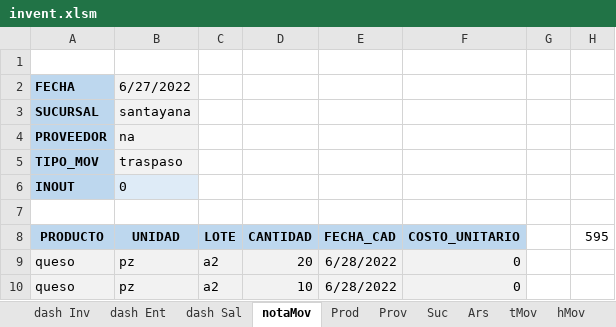
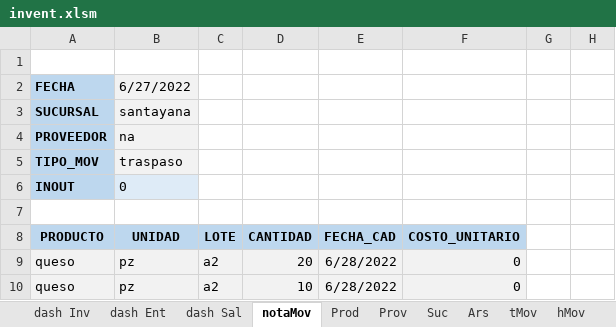
Before and after one commit to pablofts/inventory, an Excel workbook: invent.xlsm, sheet notaMov, drawn as a sheet; values as stored, in another font and other column widths than the file's, no borders; charts and pictures not drawn; the diff names each change by its address in the sheet, - before the commit and + after, or states it on an @@ line.

```diff
--- a/invent.xlsm (sheet notaMov)
+++ b/invent.xlsm (sheet notaMov)
-H8: 595
+H8: (empty)
```
Also changed, not shown: sheet aux lotes, sheet Prod.
